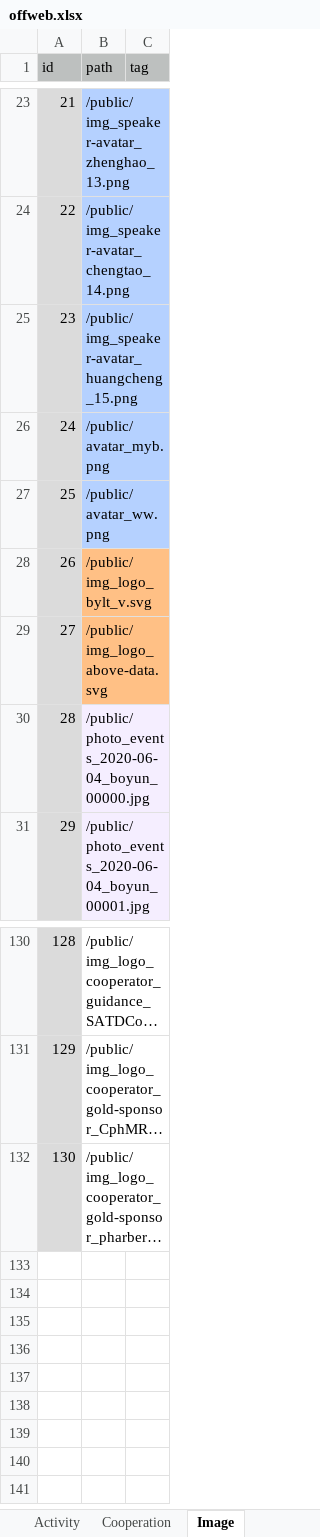
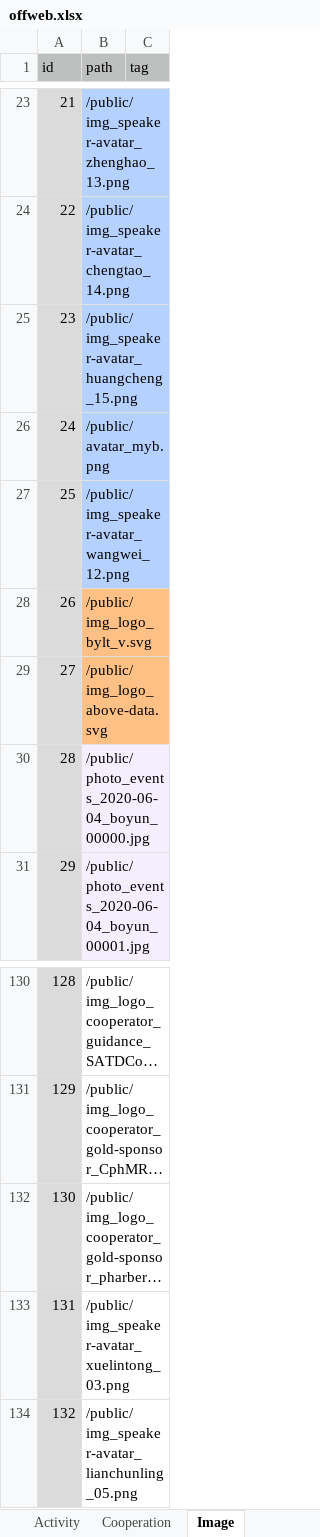
Before and after one commit to PharbersDeveloper/phlambda, an Excel workbook: data/offweb.xlsx, sheet Image, drawn as a sheet; only a part is shown, gaps mark what is left out; long unchanged cells end in …; values as stored, in another font and other column widths than the file's, no borders; the diff names each change by its address in the sheet, - before the commit and + after, or states it on an @@ line.

```diff
--- a/data/offweb.xlsx (sheet Image)
+++ b/data/offweb.xlsx (sheet Image)
-B27 (path): /public/avatar_ww.png
+B27 (path): /public/img_speaker-avatar_wangwei_12.png
+row 133: 131 | /public/img_speaker-avatar_xuelintong_03.png
+row 134: 132 | /public/img_speaker-avatar_lianchunling_05.png
```
Also changed, not shown: sheet Participant, sheet Activity, sheet Event, sheet Zone, 2 other files.
